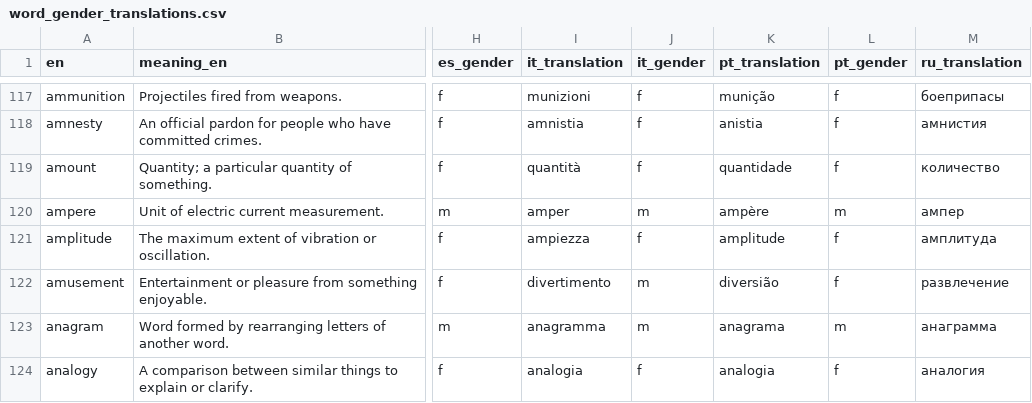
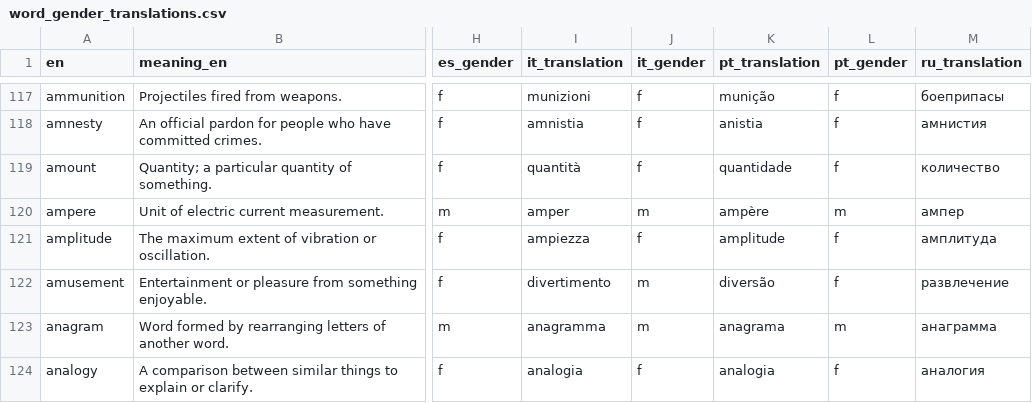
Before and after one commit to kako-jun/noun-gender, a CSV file: data/word_gender_translations.csv, drawn as a sheet; only a part is shown, gaps mark what is left out; the diff names each change by its address in the sheet, - before the commit and + after, or states it on an @@ line.

```diff
--- a/data/word_gender_translations.csv
+++ b/data/word_gender_translations.csv
-K122 (pt_translation): diversião
+K122 (pt_translation): diversão
```
